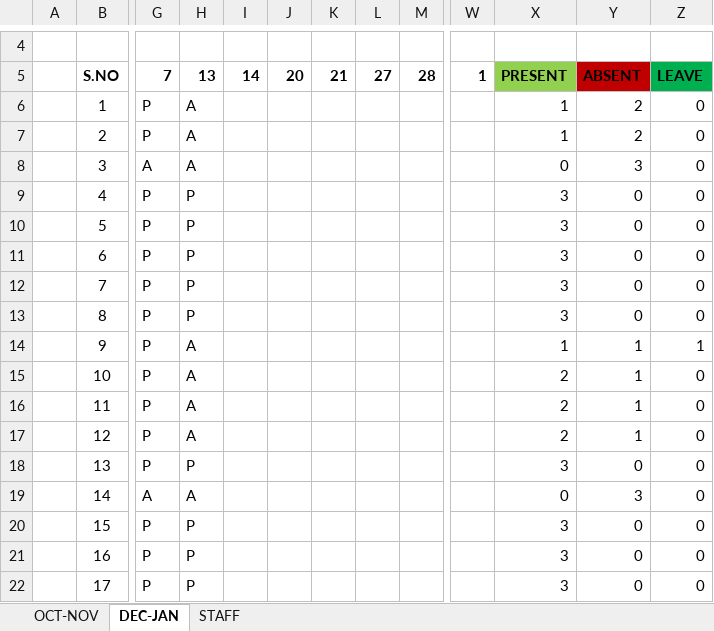
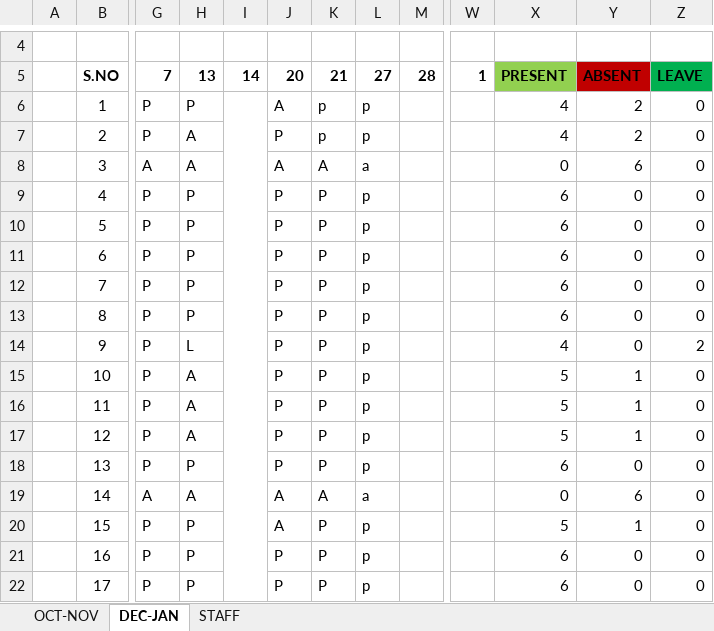
Before and after one commit to Mohammad-Saad-Aly/Majeed-SRE-Boys, an Excel workbook: BOYS PRESENT.xlsx, sheet DEC-JAN, drawn as a sheet; only a part is shown, gaps mark what is left out; values as stored, in another font and other column widths than the file's, no borders; the diff covers the shown part only; the diff names each change by its address in the sheet, - before the commit and + after, or states it on an @@ line.

```diff
--- a/BOYS PRESENT.xlsx (sheet DEC-JAN)
+++ b/BOYS PRESENT.xlsx (sheet DEC-JAN)
-H6: A
+H6: P
+I6:I52 merged
-J6: (empty)
+J6: A
-K6:K7: (empty)
+K6:K7: p
-L6:L7: (empty)
+L6:L7: p
-X6:X7: 1
+X6:X7: 4
-J7: (empty)
+J7: P
-J8: (empty)
+J8: A
-K8: (empty)
+K8: A
-L8: (empty)
+L8: a
-Y8: 3
+Y8: 6
-J9:J18: (empty)
+J9:J18: P
-K9:K18: (empty)
+K9:K18: P
-L9:L18: (empty)
+L9:L18: p
-X9:X13: 3
+X9:X13: 6
-H14: A
+H14: L
-X14: 1
+X14: 4
-Y14: 1
+Y14: 0
-Z14: 1
+Z14: 2
-X15:X17: 2
+X15:X17: 5
-X18: 3
+X18: 6
-J19:J20: (empty)
+J19:J20: A
-K19: (empty)
+K19: A
-L19: (empty)
+L19: a
-Y19: 3
+Y19: 6
-K20:K22: (empty)
+K20:K22: P
-L20:L22: (empty)
+L20:L22: p
-X20: 3
+X20: 5
-Y20: 0
+Y20: 1
-J21:J22: (empty)
+J21:J22: P
-X21:X22: 3
+X21:X22: 6
```
Also changed, not shown: 136 edited cells and cell formats elsewhere in this sheet, 10 other files.
